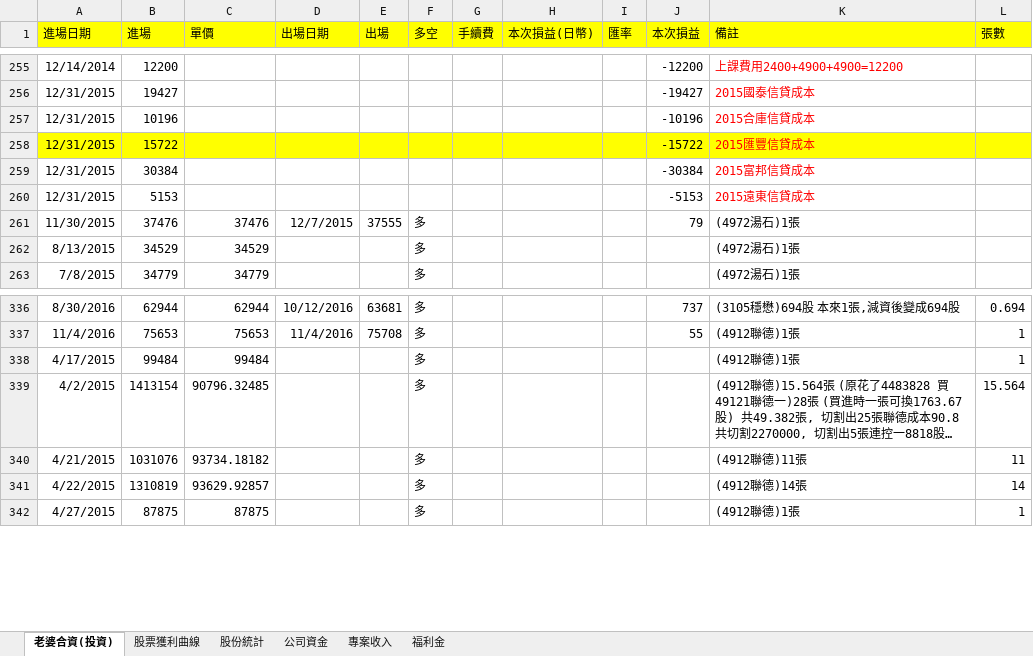
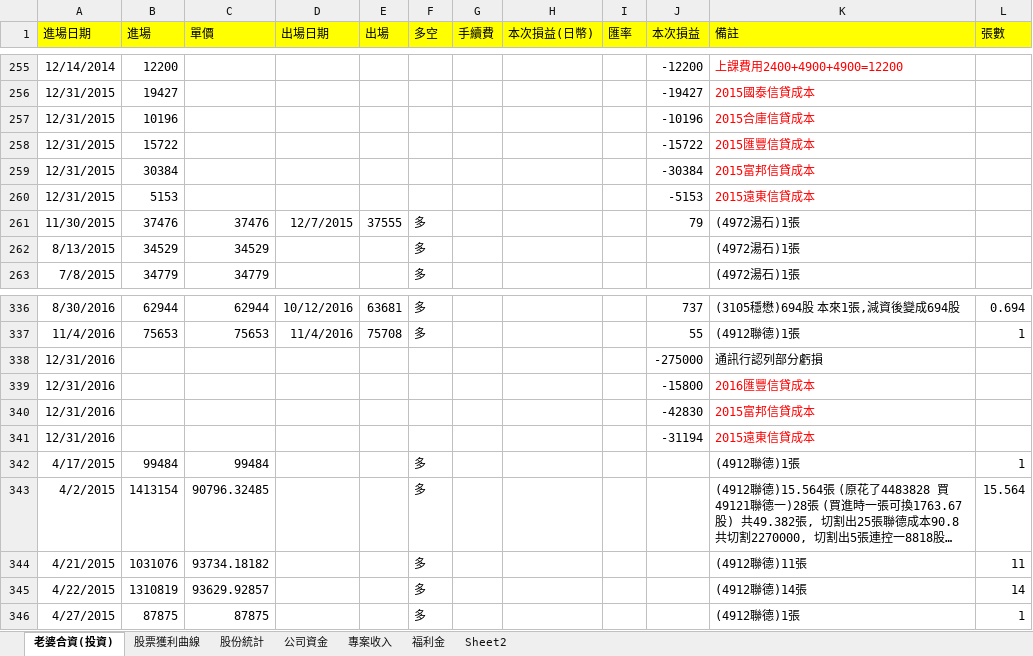
Before and after one commit to dada2cindy/tradeuse-dada2cindy, an Excel workbook: 交易紀錄/交易紀錄-股票權證和公司帳本.xlsx, sheet 老婆合資(投資), drawn as a sheet; only a part is shown, gaps mark what is left out; long unchanged cells end in …; values as stored, in another font and other column widths than the file's, no borders; the diff names each change by its address in the sheet, - before the commit and + after, or states it on an @@ line.

```diff
--- a/交易紀錄/交易紀錄-股票權證和公司帳本.xlsx (sheet 老婆合資(投資))
+++ b/交易紀錄/交易紀錄-股票權證和公司帳本.xlsx (sheet 老婆合資(投資))
+sheet tab: Sheet2
-A258:L258 fill: #FFFF00
+A258:L258 fill: none
+row 338: 12/31/2016 |  |  |  |  |  |  |  |  | -275000 | 通訊行認列部分虧損
+row 339: 12/31/2016 |  |  |  |  |  |  |  |  | -15800 | 2016匯豐信貸成本
+row 340: 12/31/2016 |  |  |  |  |  |  |  |  | -42830 | 2015富邦信貸成本
+row 341: 12/31/2016 |  |  |  |  |  |  |  |  | -31194 | 2015遠東信貸成本
```
Also changed, not shown: sheet 股票獲利曲線, sheet 股份統計, formulas that keep their value, charts or pictures, 交易紀錄/信用貸款.xlsx.
